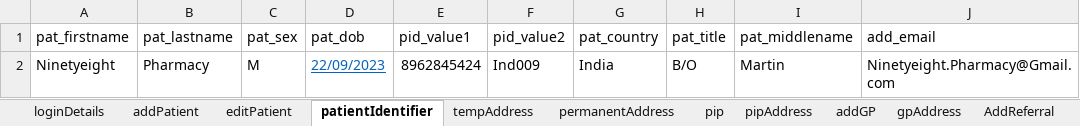
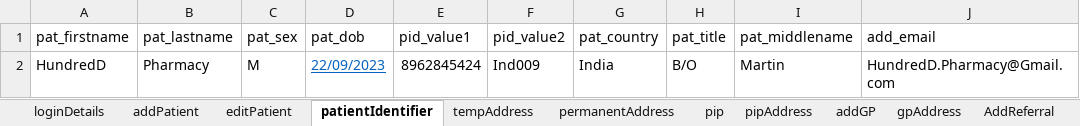
Before and after one commit to manojvyavahare27/C4Automation, an Excel workbook: ExcelFiles/PharmacyDomain.xlsx, sheet patientIdentifier, drawn as a sheet; values as stored, in another font and other column widths than the file's, no borders; the diff names each change by its address in the sheet, - before the commit and + after, or states it on an @@ line.

Commit message:
Pharmacy Change

```diff
--- a/ExcelFiles/PharmacyDomain.xlsx (sheet patientIdentifier)
+++ b/ExcelFiles/PharmacyDomain.xlsx (sheet patientIdentifier)
-A2 (pat_firstname): Ninetyeight
+A2 (pat_firstname): HundredD
-J2 (add_email): Ninetyeight.Pharmacy@Gmail.com
+J2 (add_email): HundredD.Pharmacy@Gmail.com
```
Also changed, not shown: sheet patDetails, sheet editPatient, sheet addPatient, ExcelFiles/PatientDomain.xlsx, ExcelFiles/StockDomain.xlsx, 20 other files.
